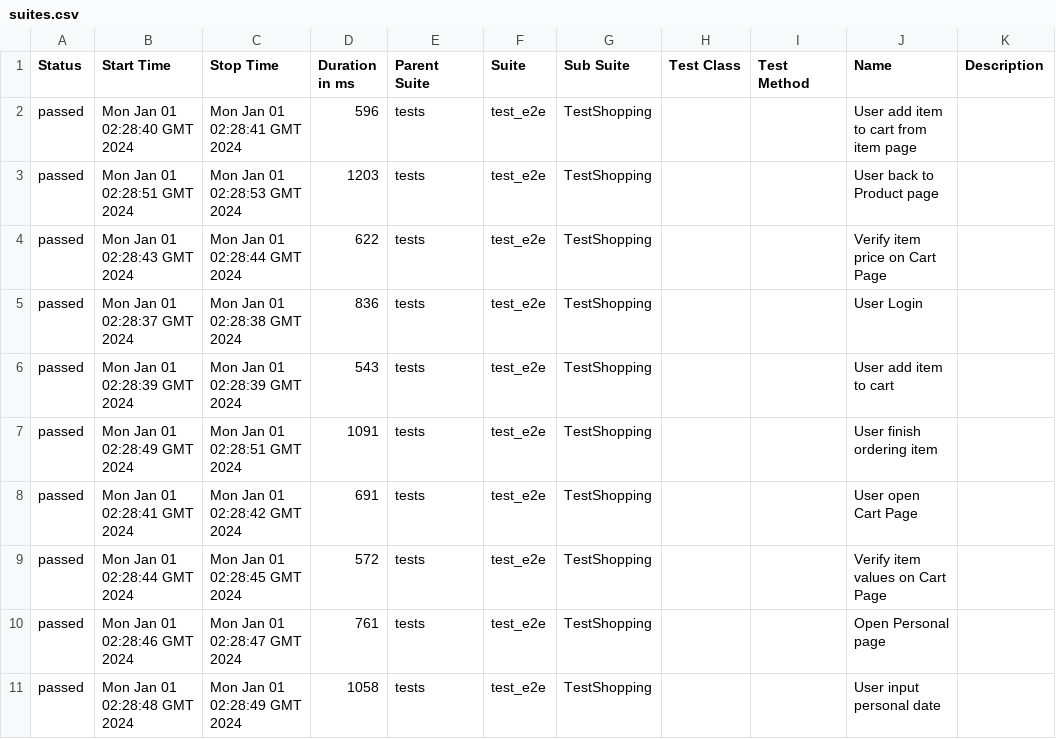
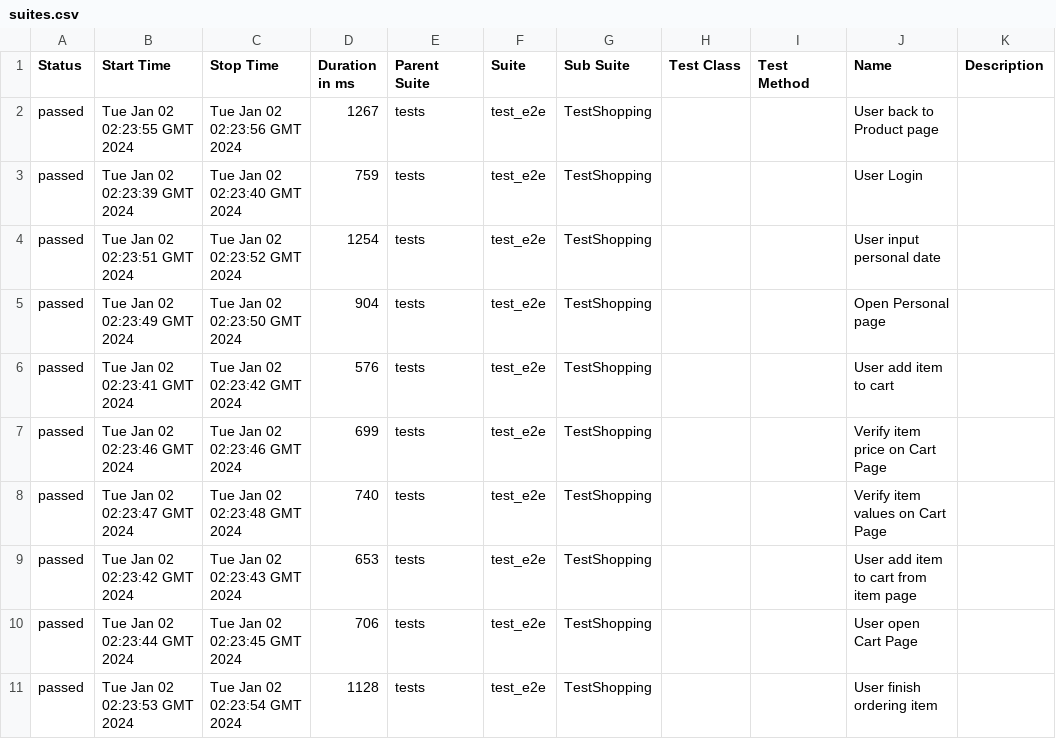
Before and after one commit to dymekkqa/saudemoProject, a CSV file: data/suites.csv, drawn as a sheet.

```diff
--- a/data/suites.csv
+++ b/data/suites.csv
@@ -1,11 +1,11 @@
 "Status","Start Time","Stop Time","Duration in ms","Parent Suite","Suite","Sub Suite","Test Class","Test Method","Name","Description"
-"passed","Mon Jan 01 02:28:40 GMT 2024","Mon Jan 01 02:28:41 GMT 2024","596","tests","test_e2e","TestShopping","","","User add item to cart from item page",""
-"passed","Mon Jan 01 02:28:51 GMT 2024","Mon Jan 01 02:28:53 GMT 2024","1203","tests","test_e2e","TestShopping","","","User back to Product page",""
-"passed","Mon Jan 01 02:28:43 GMT 2024","Mon Jan 01 02:28:44 GMT 2024","622","tests","test_e2e","TestShopping","","","Verify item price on Cart Page",""
-"passed","Mon Jan 01 02:28:37 GMT 2024","Mon Jan 01 02:28:38 GMT 2024","836","tests","test_e2e","TestShopping","","","User Login",""
-"passed","Mon Jan 01 02:28:39 GMT 2024","Mon Jan 01 02:28:39 GMT 2024","543","tests","test_e2e","TestShopping","","","User add item to cart",""
-"passed","Mon Jan 01 02:28:49 GMT 2024","Mon Jan 01 02:28:51 GMT 2024","1091","tests","test_e2e","TestShopping","","","User finish ordering item",""
-"passed","Mon Jan 01 02:28:41 GMT 2024","Mon Jan 01 02:28:42 GMT 2024","691","tests","test_e2e","TestShopping","","","User open Cart Page",""
-"passed","Mon Jan 01 02:28:44 GMT 2024","Mon Jan 01 02:28:45 GMT 2024","572","tests","test_e2e","TestShopping","","","Verify item values on Cart Page",""
-"passed","Mon Jan 01 02:28:46 GMT 2024","Mon Jan 01 02:28:47 GMT 2024","761","tests","test_e2e","TestShopping","","","Open Personal page",""
-"passed","Mon Jan 01 02:28:48 GMT 2024","Mon Jan 01 02:28:49 GMT 2024","1058","tests","test_e2e","TestShopping","","","User input personal date",""
+"passed","Tue Jan 02 02:23:55 GMT 2024","Tue Jan 02 02:23:56 GMT 2024","1267","tests","test_e2e","TestShopping","","","User back to Product page",""
+"passed","Tue Jan 02 02:23:39 GMT 2024","Tue Jan 02 02:23:40 GMT 2024","759","tests","test_e2e","TestShopping","","","User Login",""
+"passed","Tue Jan 02 02:23:51 GMT 2024","Tue Jan 02 02:23:52 GMT 2024","1254","tests","test_e2e","TestShopping","","","User input personal date",""
+"passed","Tue Jan 02 02:23:49 GMT 2024","Tue Jan 02 02:23:50 GMT 2024","904","tests","test_e2e","TestShopping","","","Open Personal page",""
+"passed","Tue Jan 02 02:23:41 GMT 2024","Tue Jan 02 02:23:42 GMT 2024","576","tests","test_e2e","TestShopping","","","User add item to cart",""
+"passed","Tue Jan 02 02:23:46 GMT 2024","Tue Jan 02 02:23:46 GMT 2024","699","tests","test_e2e","TestShopping","","","Verify item price on Cart Page",""
+"passed","Tue Jan 02 02:23:47 GMT 2024","Tue Jan 02 02:23:48 GMT 2024","740","tests","test_e2e","TestShopping","","","Verify item values on Cart Page",""
+"passed","Tue Jan 02 02:23:42 GMT 2024","Tue Jan 02 02:23:43 GMT 2024","653","tests","test_e2e","TestShopping","","","User add item to cart from item page",""
+"passed","Tue Jan 02 02:23:44 GMT 2024","Tue Jan 02 02:23:45 GMT 2024","706","tests","test_e2e","TestShopping","","","User open Cart Page",""
+"passed","Tue Jan 02 02:23:53 GMT 2024","Tue Jan 02 02:23:54 GMT 2024","1128","tests","test_e2e","TestShopping","","","User finish ordering item",""
```
Also changed, not shown: 29 other files.
